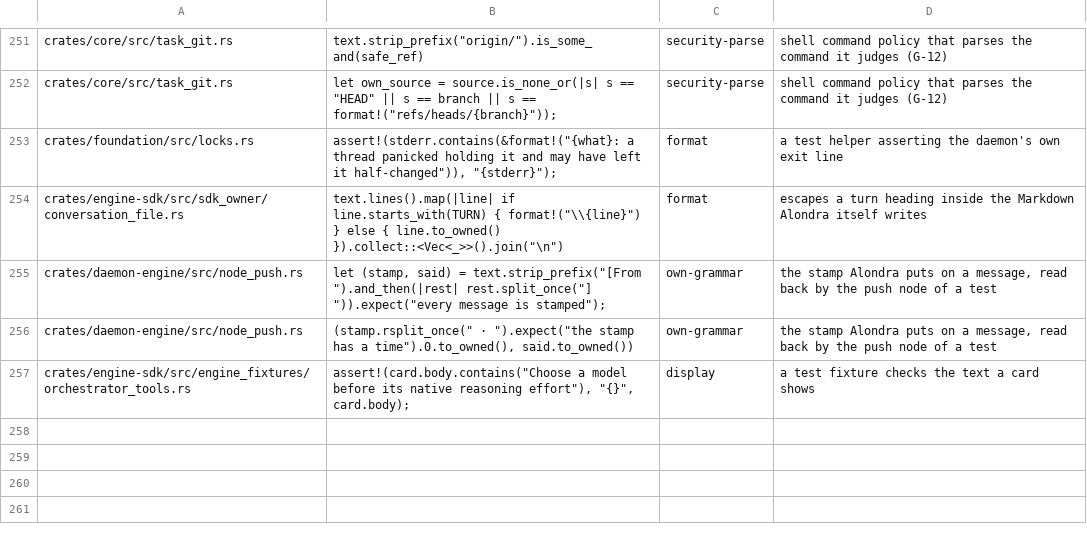
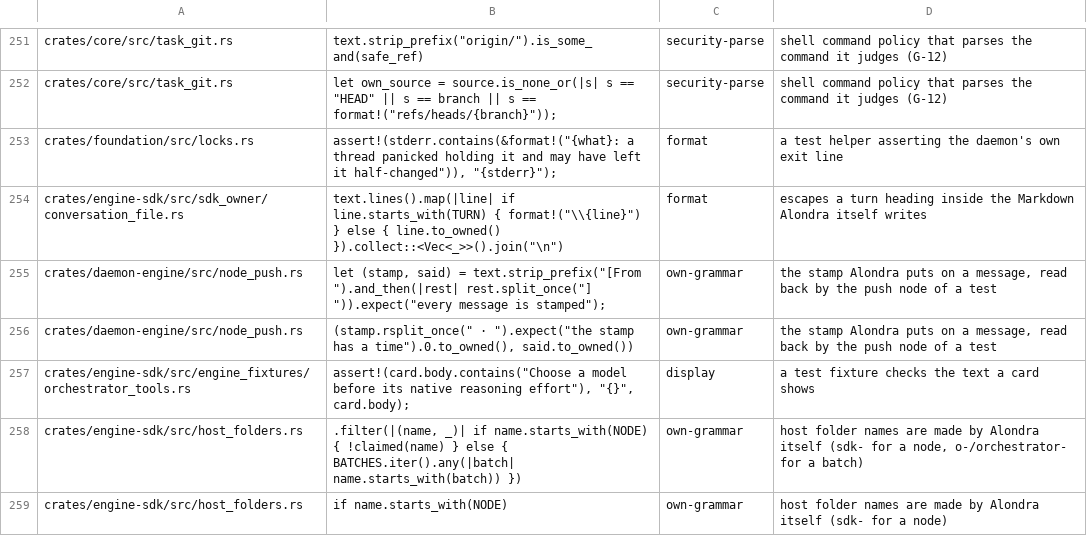
Before and after one commit to bitomule/alondra, a TSV file: tools/prose_decisions_allowlist.tsv, drawn as a sheet; only a part is shown, gaps mark what is left out; the diff names each change by its address in the sheet, - before the commit and + after, or states it on an @@ line.

Commit message:
Close the host of a paused node and delete host folders nothing needs
A paused node kept its host forever: host_releasable refused any paused
node and can_release_host refused the resume input a user pause queues.
On an 18 GB Mac, 75 paused tasks held 75 idle hosts with no Claude child,
3.8 GB of memory, adopted again at every daemon start. A paused node now
releases its host like any resting node unless the pause cut a turn that
is still open or the host holds an input; the end of the pause resumes
the same session in a new host through the gate.

Releasing a paused node's host could reach take_if_unowned while
hand_pauses holds the gate lock, and the takeover asks the gate again:
a resumed node whose host closed is now taken over when the gate grants
its turn instead. settle_release sends or cancels a queued interrupt
before deciding, and reads the domain when the host's connection broke.

Only the .ended-* archives of host folders were ever removed, so the SDK
state root held about 20,000 folders (1.6 GB). At start and hourly the
daemon now deletes a folder whose lock is free, that no open task claims
and that saw no write for seven days, keeping the node's account identity
for a reopening, and each orchestrator batch folder after seven quiet
days.

```diff
--- a/tools/prose_decisions_allowlist.tsv
+++ b/tools/prose_decisions_allowlist.tsv
+row 258: crates/engine-sdk/src/host_folders.rs | .filter(|(name, _)| if name.starts_with(NODE) { !claimed(name) } else { BATCHES.iter().any(|batch| name.starts_with(batch)) }) | own-grammar | host folder names are made by Alondra itself (sdk- for a node, o-/orchestrator- for a batch)
+row 259: crates/engine-sdk/src/host_folders.rs | if name.starts_with(NODE) | own-grammar | host folder names are made by Alondra itself (sdk- for a node)
```
Also changed, not shown: 10 other files.
